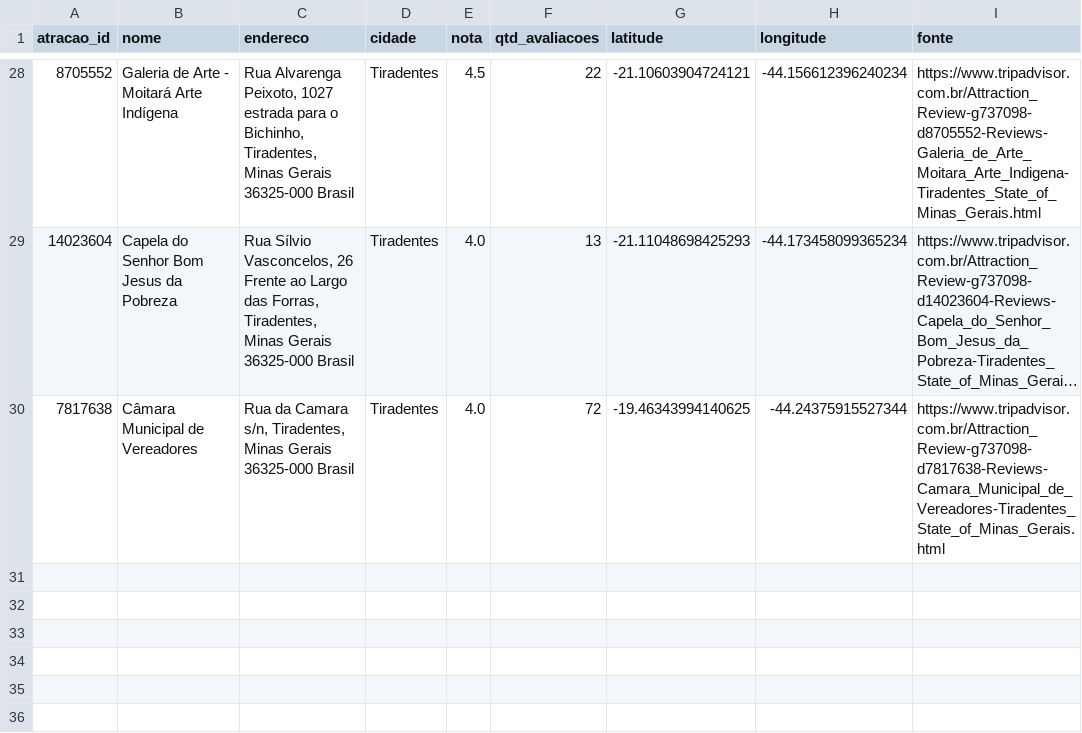
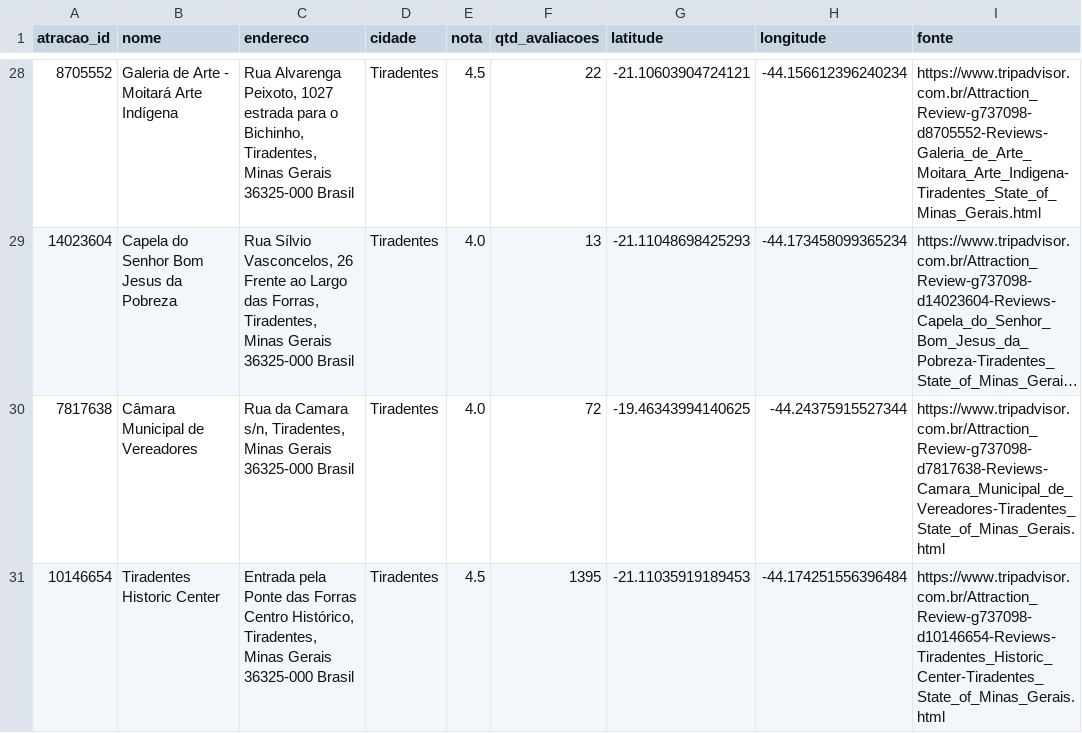
Before and after one commit to viengg/tripadvisor-scraper, a CSV file: Tiradentes/atracoes.csv, drawn as a sheet; only a part is shown, gaps mark what is left out; long unchanged cells end in …; the diff names each change by its address in the sheet, - before the commit and + after, or states it on an @@ line.

Commit message:
coleta atracoes tiradentes

```diff
--- a/Tiradentes/atracoes.csv
+++ b/Tiradentes/atracoes.csv
+row 31: 10146654 | Tiradentes Historic Center | Entrada pela Ponte das Forras Centro Histórico, Tiradentes, Minas Gerais 36325-000 Brasil | Tiradentes | 4.5 | 1395 | -21.11035919189453 | -44.174251556396484 | https://www.tripadvisor.com.br/Attraction_Review-g737098-d10146654-Reviews-Tiradentes_Historic_Center-Tiradentes_State_of_Minas_Gerais.html
```
Also changed, not shown: 2 other files.
